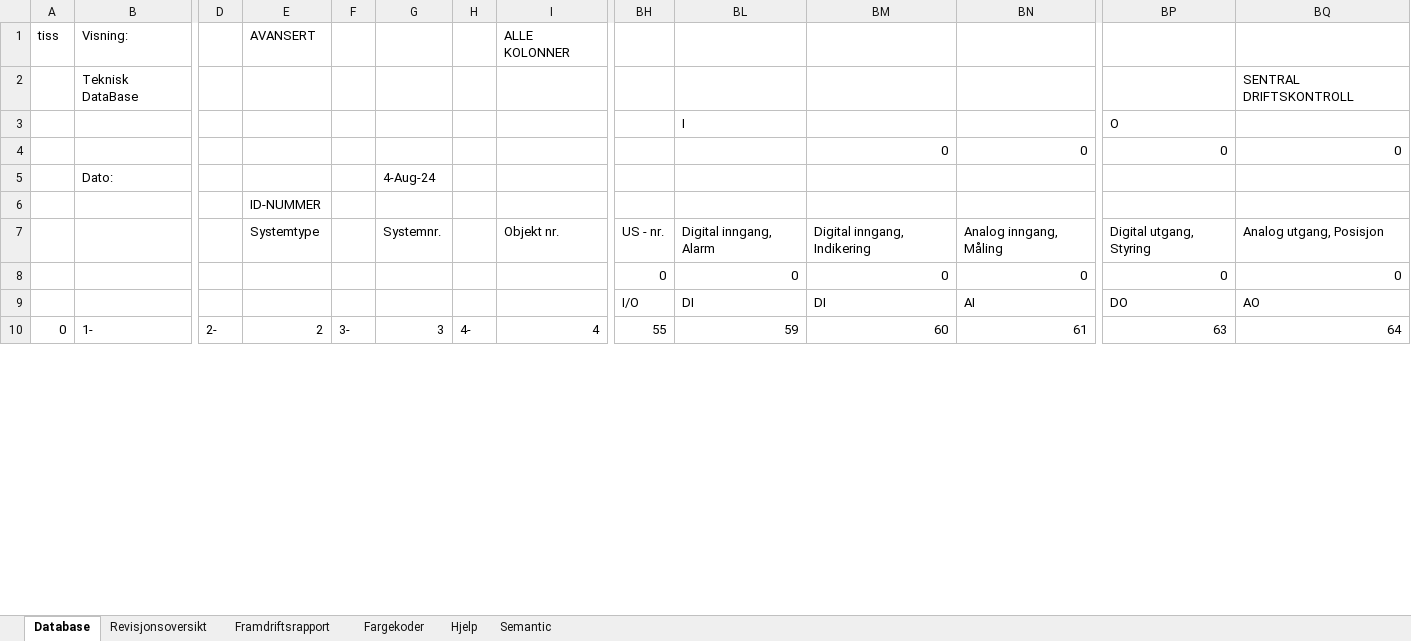
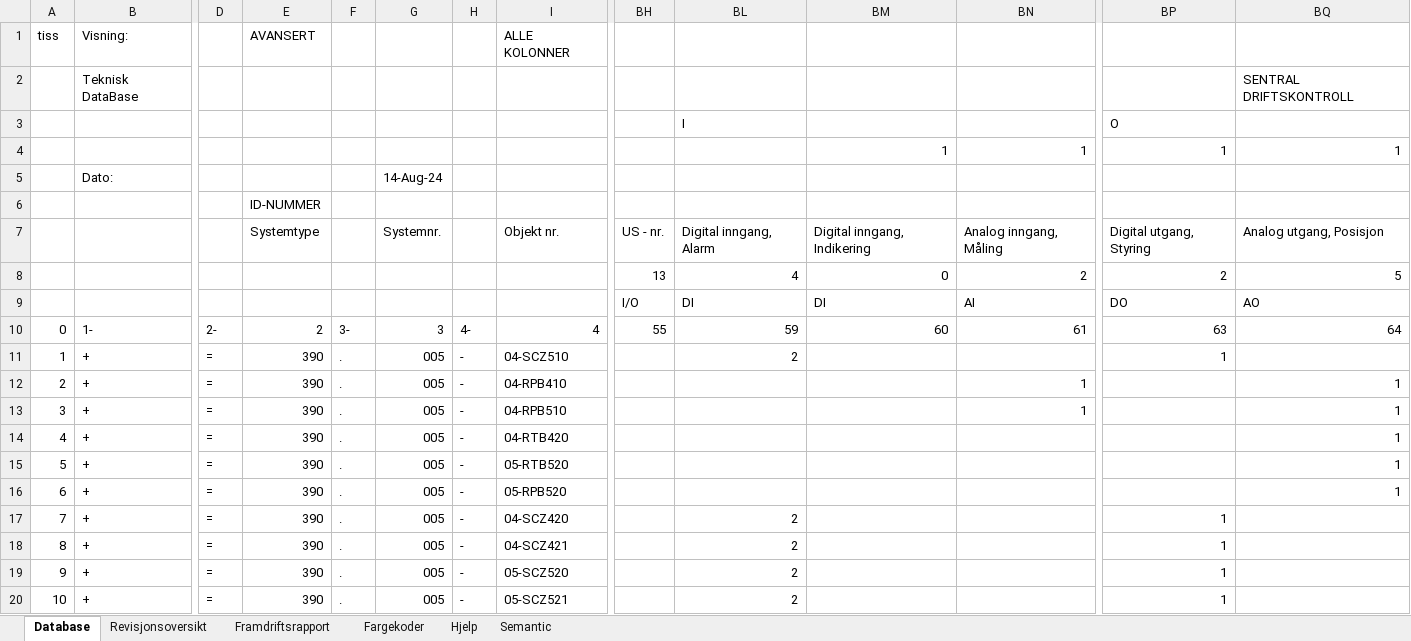
Before and after one commit to MortenBertheussen/TekniskDatabase, an Excel workbook: 48-571 Teknisk database (TdB).xlsm, sheet Database, drawn as a sheet; only a part is shown, gaps mark what is left out; values as stored, in another font and other column widths than the file's, no cell formats; charts and pictures not drawn; rows hold the shown columns only; the diff covers the shown part only; the diff names each change by its address in the sheet, - before the commit and + after, or states it on an @@ line.

Commit message:
Stabile version 0.1.0

```diff
--- a/48-571 Teknisk database (TdB).xlsm (sheet Database)
+++ b/48-571 Teknisk database (TdB).xlsm (sheet Database)
-BM4: 0
+BM4: 1
-BN4: 0
+BN4: 1
-BP4 (O): 0
+BP4 (O): 1
-BQ4: 0
+BQ4: 1
-G5: 4-Aug-24
+G5: 14-Aug-24
-BH8: 0
+BH8: 13
-BL8 (I): 0
+BL8 (I): 4
-BN8: 0
+BN8: 2
-BP8 (O): 0
+BP8 (O): 2
-BQ8: 0
+BQ8: 5
+row 11: 1 | + | = | 390 | . | 005 | - | 04-SCZ510 |  | 2 |  |  | 1
+row 12: 2 | + | = | 390 | . | 005 | - | 04-RPB410 |  |  |  | 1 |  | 1
+row 13: 3 | + | = | 390 | . | 005 | - | 04-RPB510 |  |  |  | 1 |  | 1
+row 14: 4 | + | = | 390 | . | 005 | - | 04-RTB420 |  |  |  |  |  | 1
+row 15: 5 | + | = | 390 | . | 005 | - | 05-RTB520 |  |  |  |  |  | 1
+row 16: 6 | + | = | 390 | . | 005 | - | 05-RPB520 |  |  |  |  |  | 1
+row 17: 7 | + | = | 390 | . | 005 | - | 04-SCZ420 |  | 2 |  |  | 1
+row 18: 8 | + | = | 390 | . | 005 | - | 04-SCZ421 |  | 2 |  |  | 1
+row 19: 9 | + | = | 390 | . | 005 | - | 05-SCZ520 |  | 2 |  |  | 1
+row 20: 10 | + | = | 390 | . | 005 | - | 05-SCZ521 |  | 2 |  |  | 1
```
Also changed, not shown: 27 added rows and 18 edited cells elsewhere in this sheet, sheet Framdriftsrapport, sheet Revisjonsoversikt, cell formats, formulas that keep their value, hidden cells.
